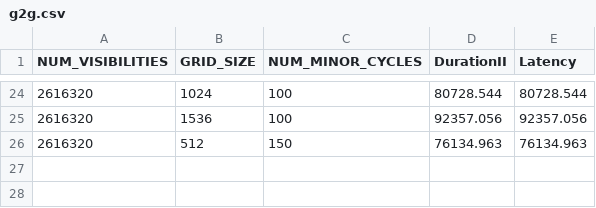
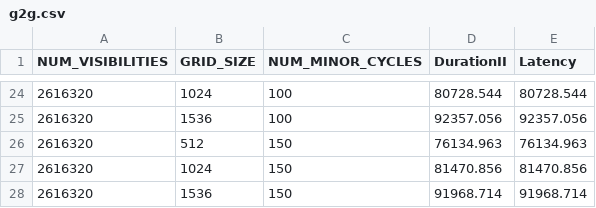
Before and after one commit to Ophelie-Renaud/simsdp-generic-imaging-pipeline, a CSV file: param_code/code_g2g/g2g.csv, drawn as a sheet; only a part is shown, gaps mark what is left out.

```diff
--- a/param_code/code_g2g/g2g.csv
+++ b/param_code/code_g2g/g2g.csv
@@ -26 +26,3 @@ NUM_VISIBILITIES;GRID_SIZE;NUM_MINOR_CYCLES;DurationII;Latency
 2616320;512;150;76134.963;76134.963
+2616320;1024;150;81470.856;81470.856
+2616320;1536;150;91968.714;91968.714
```
Also changed, not shown: experimental_result_data/moldable/measure/g2g.csv, 5 other files.
